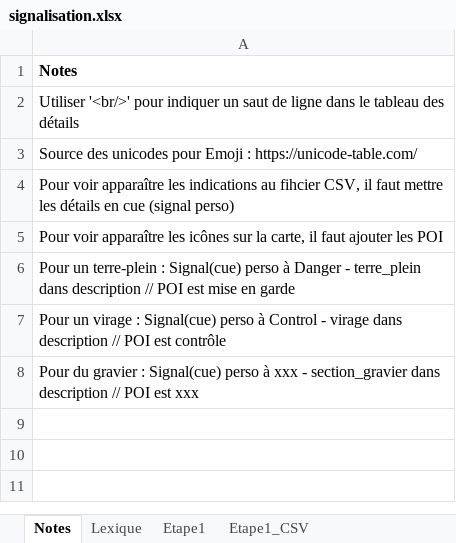
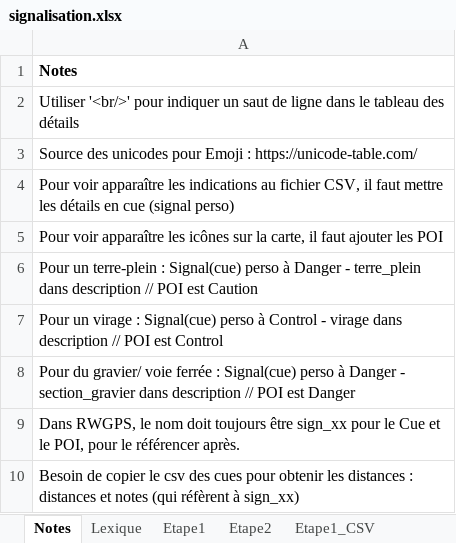
Before and after one commit to TourAbitibi/guide2023, an Excel workbook: excel/signalisation.xlsx, sheet Notes, drawn as a sheet; values as stored, in another font and other column widths than the file's, no borders; the diff names each change by its address in the sheet, - before the commit and + after, or states it on an @@ line.

Commit message:
Import gpx signalisation et creation shapefile signalisation, ref #30
- Création fichier gpx pour Etape 1 (pas complet) et modification fichier excel signalisation.xlsx en conséquence
- Modification des colonnes au fichier signalisation.xlsx
- Création d'un script d'importation des données de signalisation des GPX et excel : _importExportGPX_Signalisation.R
- Création des shapefiles `points_signalisation.shp` contenant toute l'information (points geometry et df) sur les signalisation de toutes les étapes, pouvant être lu par les prochaines étapes

```diff
--- a/excel/signalisation.xlsx (sheet Notes)
+++ b/excel/signalisation.xlsx (sheet Notes)
+sheet tab: Etape2
-A4: …indications au fihcier CSV, il…
+A4: …indications au fichier CSV, il…
-A6: …POI est mise en garde
+A6: …POI est Caution
-A7: …POI est contrôle
+A7: …POI est Control
-A8: Pour du gravier : Signal(cue) perso à xxx - section_gravier dans description // POI est xxx
+A8: Pour du gravier/ voie ferrée : Signal(cue) perso à Danger - section_gravier dans description // POI est Danger
+row 9: Dans RWGPS, le nom doit toujours être sign_xx pour le Cue et le POI, pour le référencer après.
+row 10: Besoin de copier le csv des cues pour obtenir les distances : distances et notes (qui réfèrent à sign_xx)
```
Also changed, not shown: sheet Etape1, sheet Etape1_CSV, other sheet tabs, formulas that keep their value, 41 other files.
